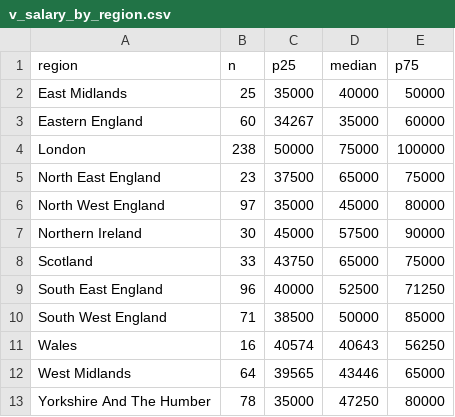
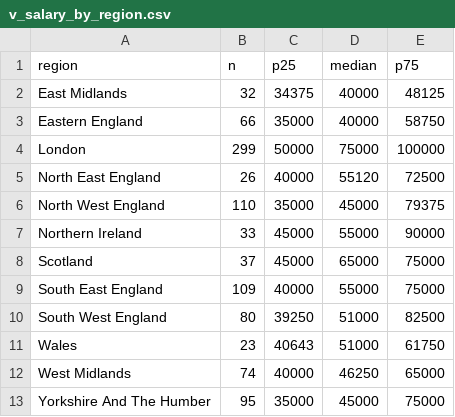
Before and after one commit to EbukaOkorie/uk-job-market, a CSV file: data/exports/v_salary_by_region.csv, drawn as a sheet.

```diff
--- a/data/exports/v_salary_by_region.csv
+++ b/data/exports/v_salary_by_region.csv
@@ -1,13 +1,13 @@
 region,n,p25,median,p75
-East Midlands,25,35000,40000,50000
-Eastern England,60,34267,35000,60000
-London,238,50000,75000,100000
-North East England,23,37500,65000,75000
-North West England,97,35000,45000,80000
-Northern Ireland,30,45000,57500,90000
-Scotland,33,43750,65000,75000
-South East England,96,40000,52500,71250
-South West England,71,38500,50000,85000
-Wales,16,40574,40643,56250
-West Midlands,64,39565,43446,65000
-Yorkshire And The Humber,78,35000,47250,80000
+East Midlands,32,34375,40000,48125
+Eastern England,66,35000,40000,58750
+London,299,50000,75000,100000
+North East England,26,40000,55120,72500
+North West England,110,35000,45000,79375
+Northern Ireland,33,45000,55000,90000
+Scotland,37,45000,65000,75000
+South East England,109,40000,55000,75000
+South West England,80,39250,51000,82500
+Wales,23,40643,51000,61750
+West Midlands,74,40000,46250,65000
+Yorkshire And The Humber,95,35000,45000,75000
```
Also changed, not shown: data/exports/v_skill_latest.csv, data/exports/v_skill_trend.csv, 4 other files.
